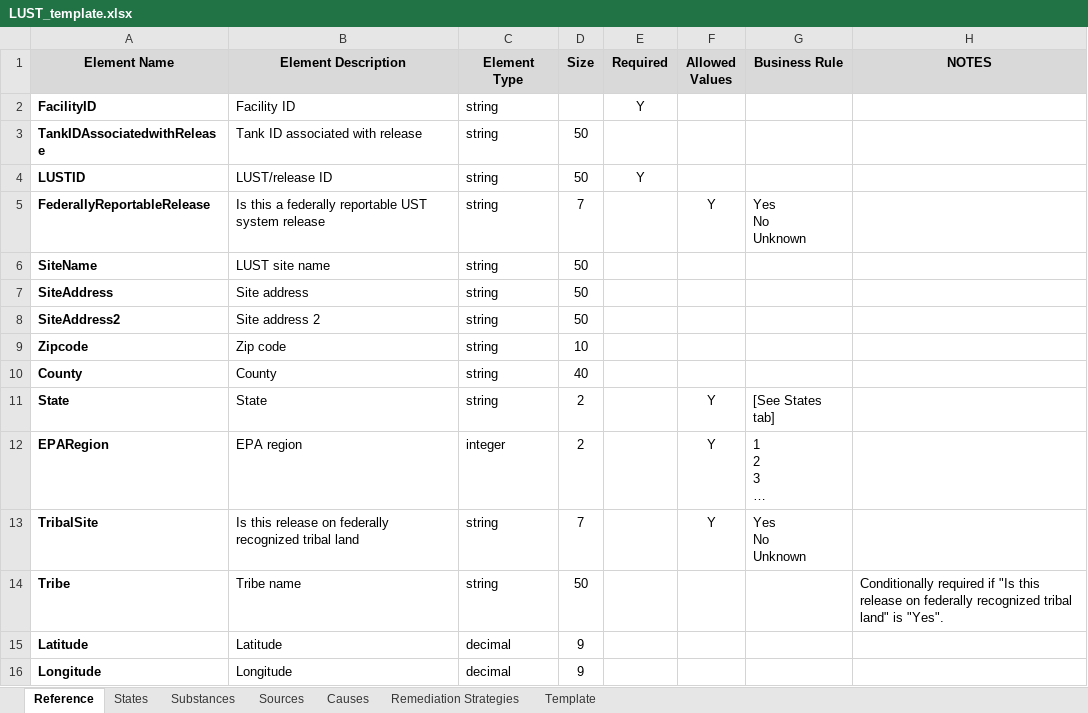
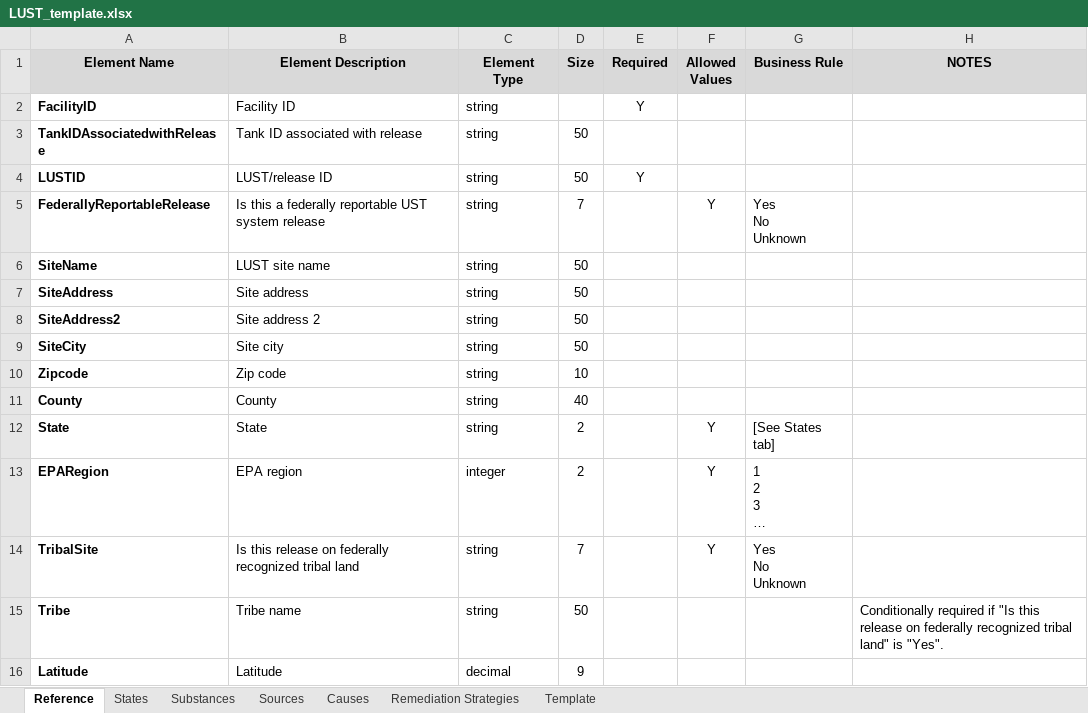
Before and after one commit to USEPA/Underground_Storage_Tank_Data_Schema, an Excel workbook: Schema/LUST_template.xlsx, sheet Reference, drawn as a sheet; only a part is shown; the shorter side is filled out with more unchanged rows; long unchanged cells end in …; values as stored, in another font and other column widths than the file's, no borders; the diff names each change by its address in the sheet, - before the commit and + after, or states it on an @@ line.

```diff
--- a/Schema/LUST_template.xlsx (sheet Reference)
+++ b/Schema/LUST_template.xlsx (sheet Reference)
+row 9: SiteCity | Site city | string | 50
```
Also changed, not shown: sheet Template, Schema/UST_template.xlsx, 4 other files.
